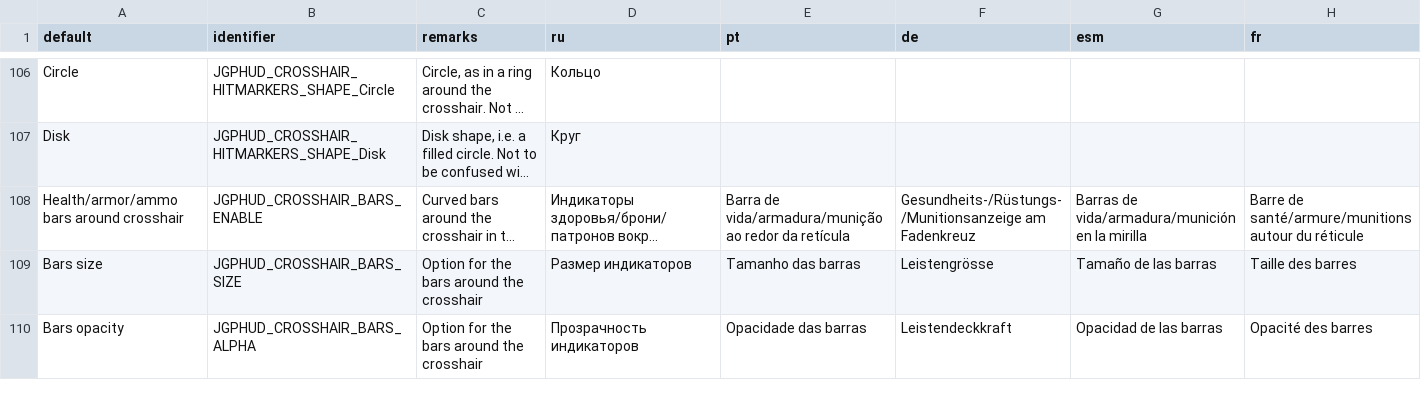
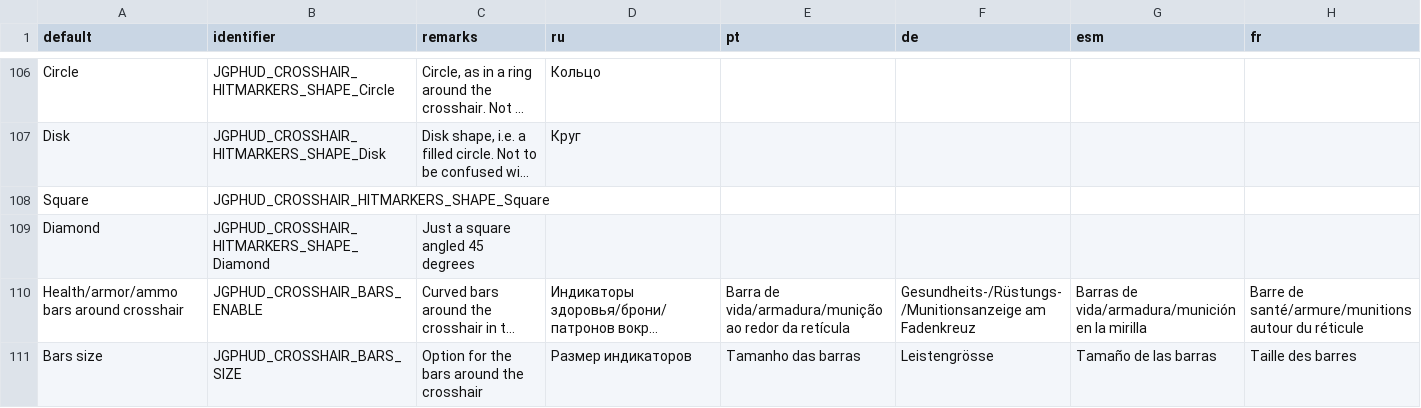
Before and after one commit to jekyllgrim/UniversalFlexibleHUD, a CSV file: LANGUAGE.csv, drawn as a sheet; only a part is shown, gaps mark what is left out; the shorter side is filled out with more unchanged rows; long unchanged cells end in …; the diff names each change by its address in the sheet, - before the commit and + after, or states it on an @@ line.

Commit message:
Added diamond and square shapes for hitmakers

```diff
--- a/LANGUAGE.csv
+++ b/LANGUAGE.csv
+row 108: Square | JGPHUD_CROSSHAIR_HITMARKERS_SHAPE_Square
+row 109: Diamond | JGPHUD_CROSSHAIR_HITMARKERS_SHAPE_Diamond | Just a square angled 45 degrees
```
Also changed, not shown: 2 other files.
